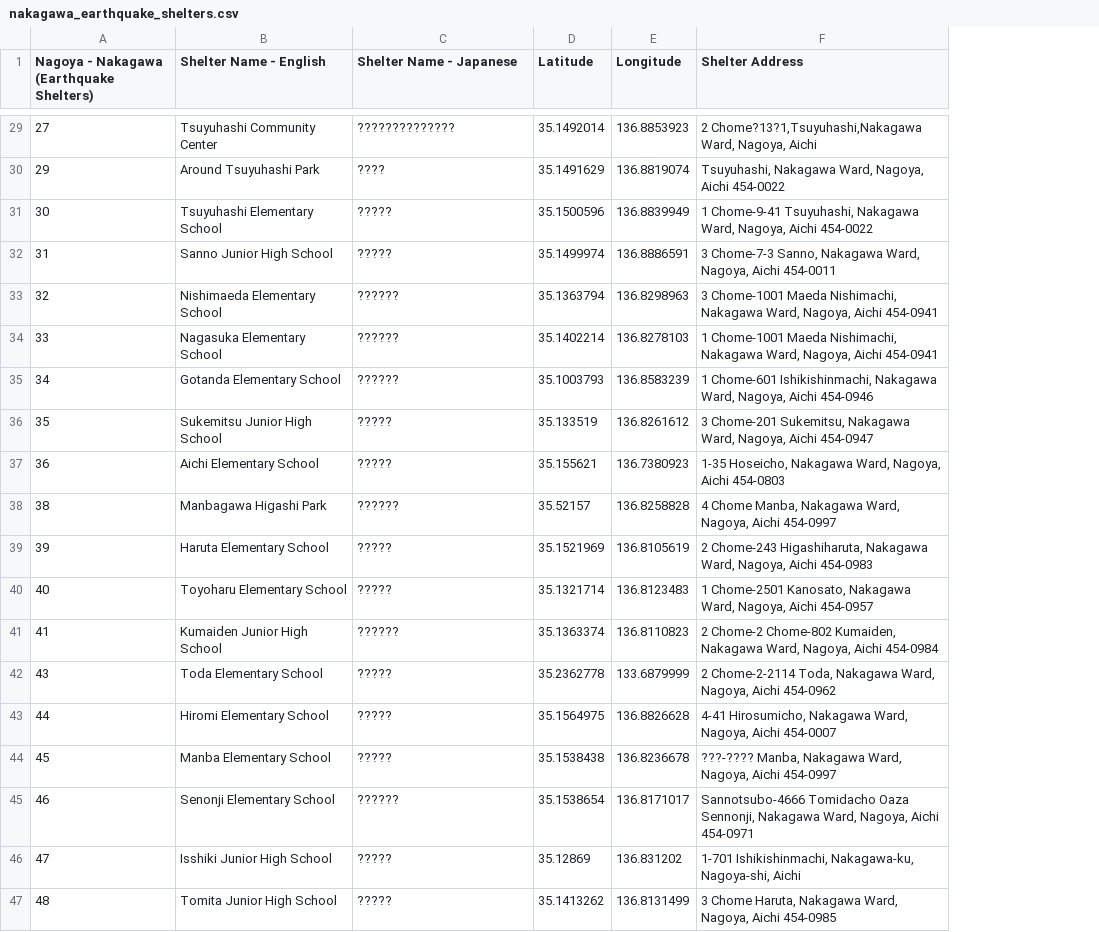
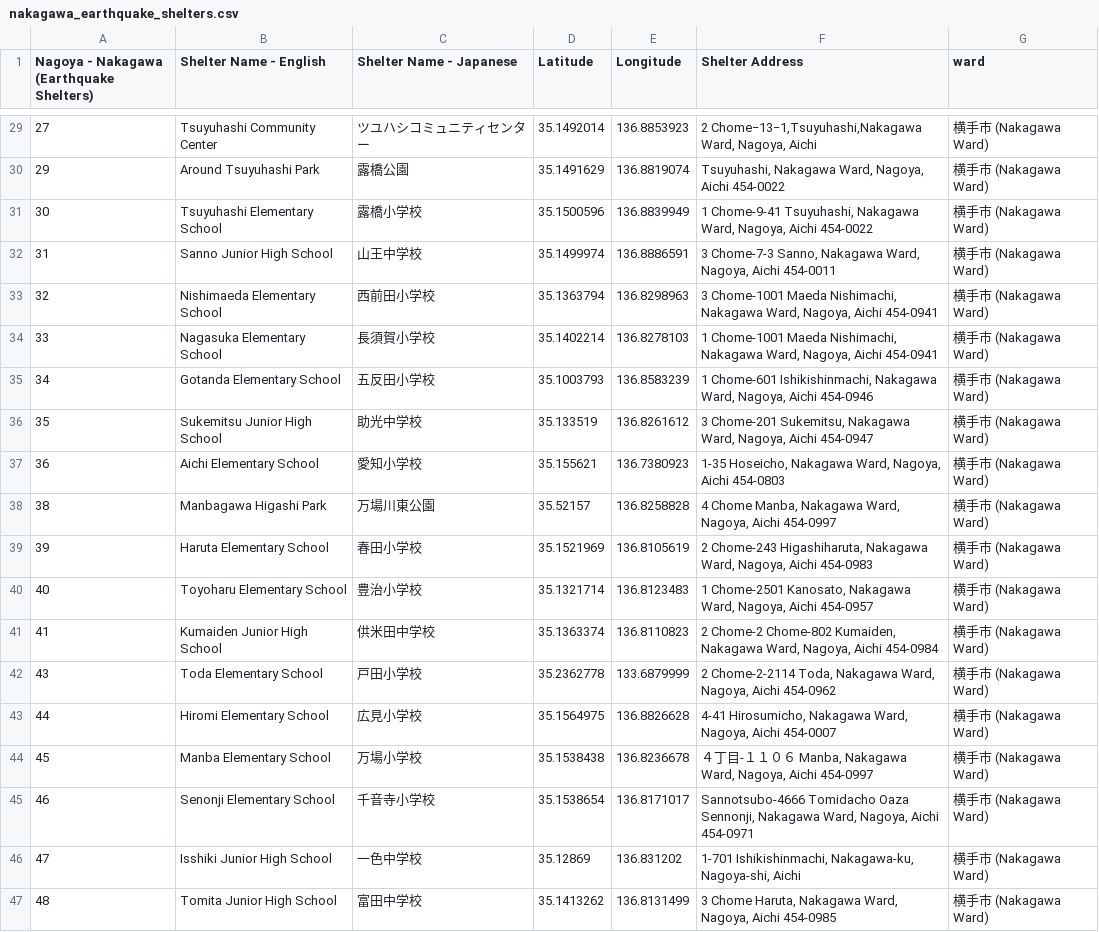
Before and after one commit to shalinigj/Japan-Safe-Path, a CSV file: nakagawa_earthquake_shelters.csv, drawn as a sheet; only a part is shown, gaps mark what is left out; the diff covers the shown part only; the diff names each change by its address in the sheet, - before the commit and + after, or states it on an @@ line.

```diff
--- a/nakagawa_earthquake_shelters.csv
+++ b/nakagawa_earthquake_shelters.csv
+column G (ward), rows 29-47: all 横手市 (Nakagawa Ward)
-C29 (Shelter Name - Japanese): ??????????????
+C29 (Shelter Name - Japanese): ツユハシコミュニティセンター
-F29 (Shelter Address): 2 Chome?13?1,Tsuyuhashi,Nakagawa Ward, Nagoya,…
+F29 (Shelter Address): 2 Chome−13−1,Tsuyuhashi,Nakagawa Ward, Nagoya,…
-C30 (Shelter Name - Japanese): ????
+C30 (Shelter Name - Japanese): 露橋公園
-C31 (Shelter Name - Japanese): ?????
+C31 (Shelter Name - Japanese): 露橋小学校
-C32 (Shelter Name - Japanese): ?????
+C32 (Shelter Name - Japanese): 山王中学校
-C33 (Shelter Name - Japanese): ??????
+C33 (Shelter Name - Japanese): 西前田小学校
-C34 (Shelter Name - Japanese): ??????
+C34 (Shelter Name - Japanese): 長須賀小学校
-C35 (Shelter Name - Japanese): ??????
+C35 (Shelter Name - Japanese): 五反田小学校
-C36 (Shelter Name - Japanese): ?????
+C36 (Shelter Name - Japanese): 助光中学校
-C37 (Shelter Name - Japanese): ?????
+C37 (Shelter Name - Japanese): 愛知小学校
-C38 (Shelter Name - Japanese): ??????
+C38 (Shelter Name - Japanese): 万場川東公園
-C39 (Shelter Name - Japanese): ?????
+C39 (Shelter Name - Japanese): 春田小学校
-C40 (Shelter Name - Japanese): ?????
+C40 (Shelter Name - Japanese): 豊治小学校
-C41 (Shelter Name - Japanese): ??????
+C41 (Shelter Name - Japanese): 供米田中学校
-C42 (Shelter Name - Japanese): ?????
+C42 (Shelter Name - Japanese): 戸田小学校
-C43 (Shelter Name - Japanese): ?????
+C43 (Shelter Name - Japanese): 広見小学校
-C44 (Shelter Name - Japanese): ?????
+C44 (Shelter Name - Japanese): 万場小学校
-F44 (Shelter Address): ???-???? Manba, Nakagawa…
+F44 (Shelter Address): ４丁目-１１０６ Manba, Nakagawa…
-C45 (Shelter Name - Japanese): ??????
+C45 (Shelter Name - Japanese): 千音寺小学校
-C46 (Shelter Name - Japanese): ?????
+C46 (Shelter Name - Japanese): 一色中学校
-C47 (Shelter Name - Japanese): ?????
+C47 (Shelter Name - Japanese): 富田中学校
```
Also changed, not shown: 29 edited cells elsewhere in this file.
